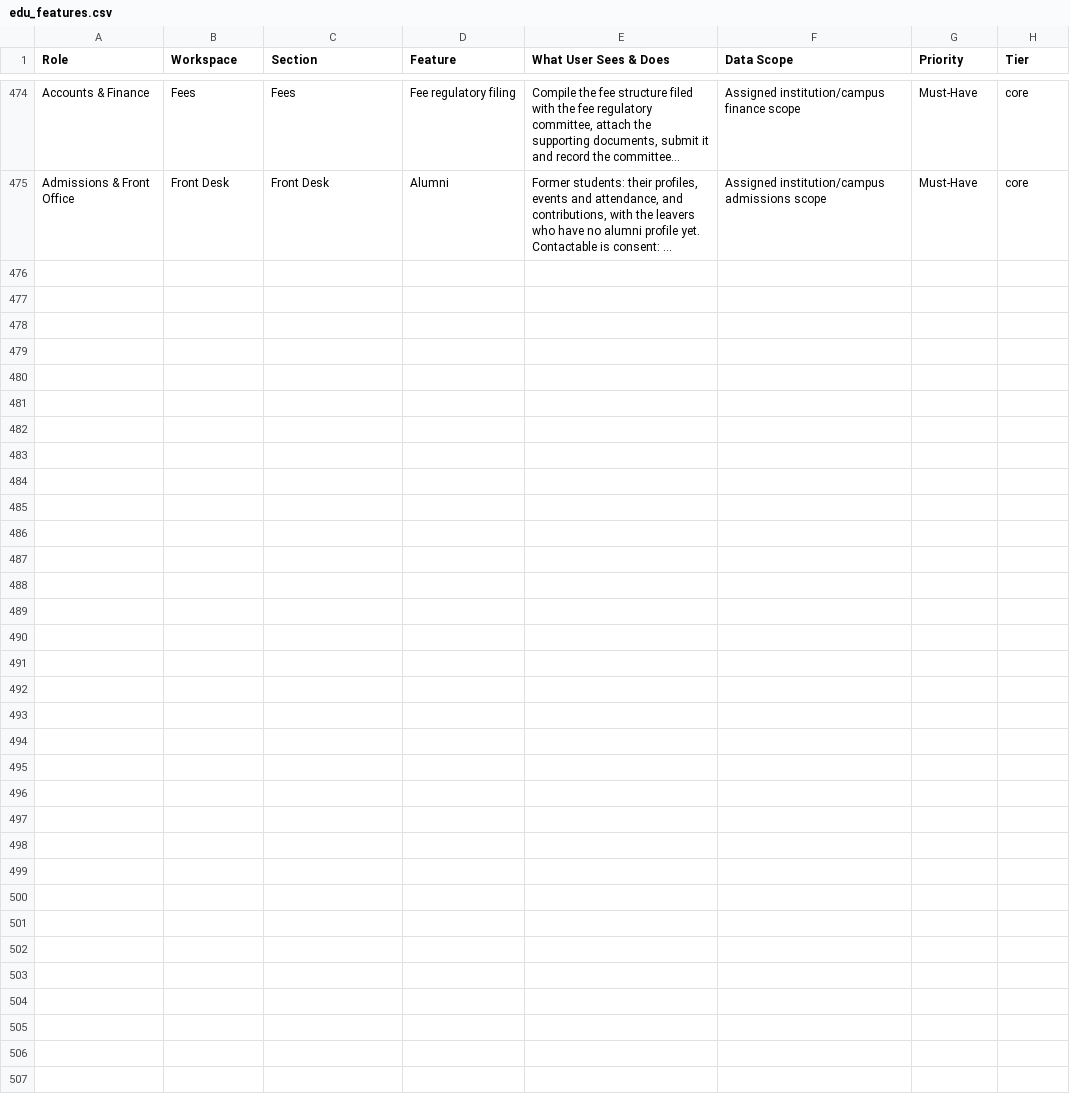
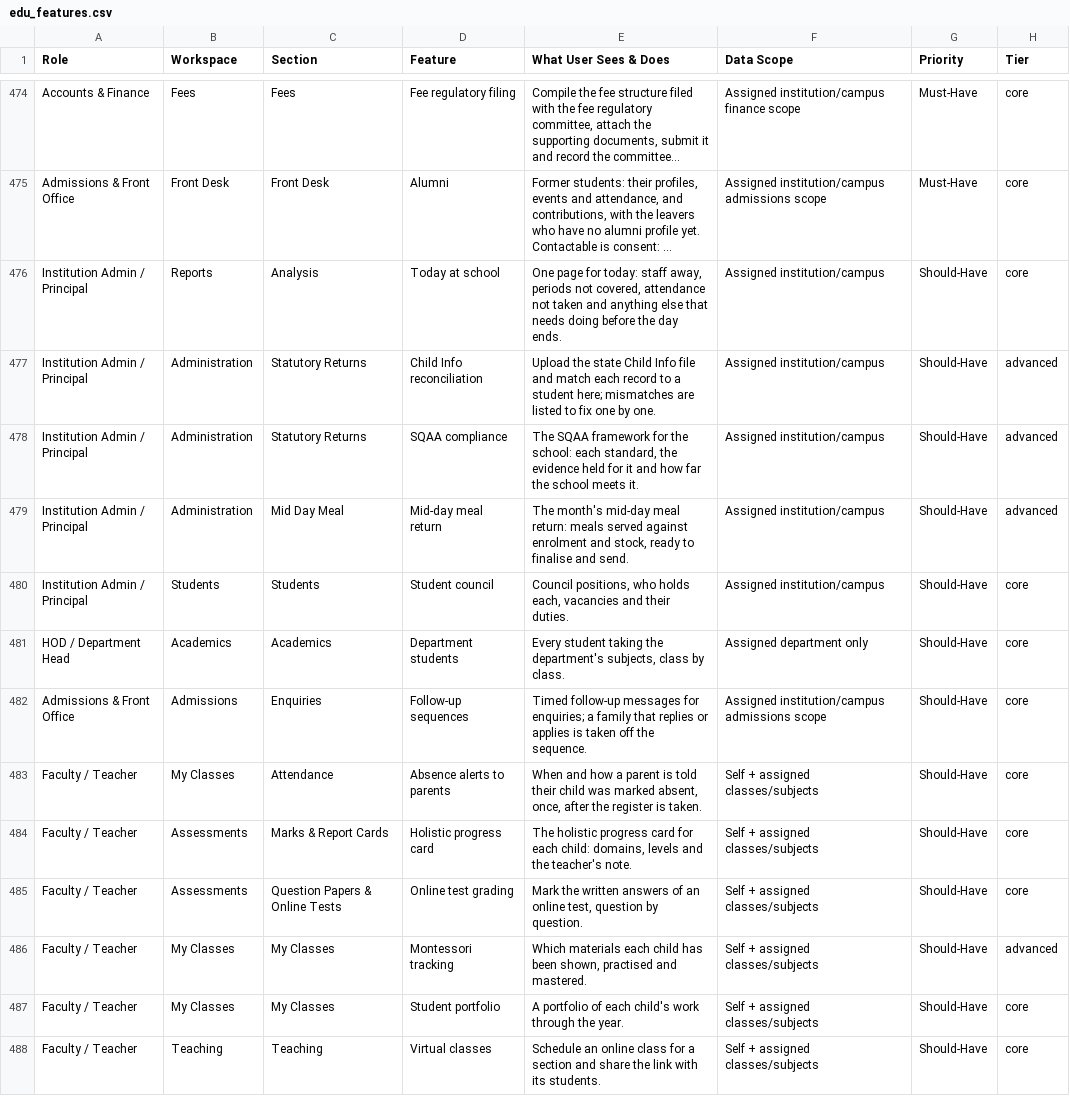
Before and after one commit to infovivencia2026-debug/temp_sch_erp-, a CSV file: docs/edu_features.csv, drawn as a sheet; only a part is shown, gaps mark what is left out; long unchanged cells end in …; the diff names each change by its address in the sheet, - before the commit and + after, or states it on an @@ line.

```diff
--- a/docs/edu_features.csv
+++ b/docs/edu_features.csv
+row 476: Institution Admin / Principal | Reports | Analysis | Today at school | One page for today: staff away, periods not covered, attendance not taken and anything else that needs doing before the day ends. | Assigned institution/campus | Should-Have | core
+row 477: Institution Admin / Principal | Administration | Statutory Returns | Child Info reconciliation | Upload the state Child Info file and match each record to a student here; mismatches are listed to fix one by one. | Assigned institution/campus | Should-Have | advanced
+row 478: Institution Admin / Principal | Administration | Statutory Returns | SQAA compliance | The SQAA framework for the school: each standard, the evidence held for it and how far the school meets it. | Assigned institution/campus | Should-Have | advanced
+row 479: Institution Admin / Principal | Administration | Mid Day Meal | Mid-day meal return | The month's mid-day meal return: meals served against enrolment and stock, ready to finalise and send. | Assigned institution/campus | Should-Have | advanced
+row 480: Institution Admin / Principal | Students | Students | Student council | Council positions, who holds each, vacancies and their duties. | Assigned institution/campus | Should-Have | core
+row 481: HOD / Department Head | Academics | Academics | Department students | Every student taking the department's subjects, class by class. | Assigned department only | Should-Have | core
+row 482: Admissions & Front Office | Admissions | Enquiries | Follow-up sequences | Timed follow-up messages for enquiries; a family that replies or applies is taken off the sequence. | Assigned institution/campus admissions scope | Should-Have | core
+row 483: Faculty / Teacher | My Classes | Attendance | Absence alerts to parents | When and how a parent is told their child was marked absent, once, after the register is taken. | Self + assigned classes/subjects | Should-Have | core
+row 484: Faculty / Teacher | Assessments | Marks & Report Cards | Holistic progress card | The holistic progress card for each child: domains, levels and the teacher's note. | Self + assigned classes/subjects | Should-Have | core
+row 485: Faculty / Teacher | Assessments | Question Papers & Online Tests | Online test grading | Mark the written answers of an online test, question by question. | Self + assigned classes/subjects | Should-Have | core
+row 486: Faculty / Teacher | My Classes | My Classes | Montessori tracking | Which materials each child has been shown, practised and mastered. | Self + assigned classes/subjects | Should-Have | advanced
+row 487: Faculty / Teacher | My Classes | My Classes | Student portfolio | A portfolio of each child's work through the year. | Self + assigned classes/subjects | Should-Have | core
+row 488: Faculty / Teacher | Teaching | Teaching | Virtual classes | Schedule an online class for a section and share the link with its students. | Self + assigned classes/subjects | Should-Have | core
```
Also changed, not shown: 10 other files.
